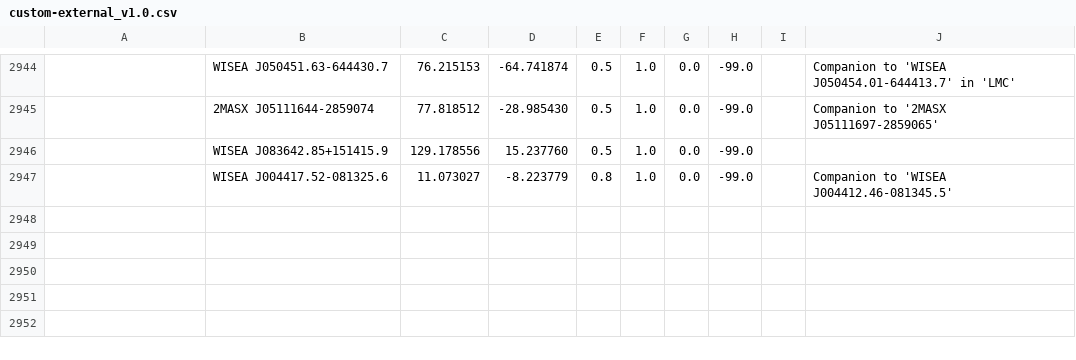
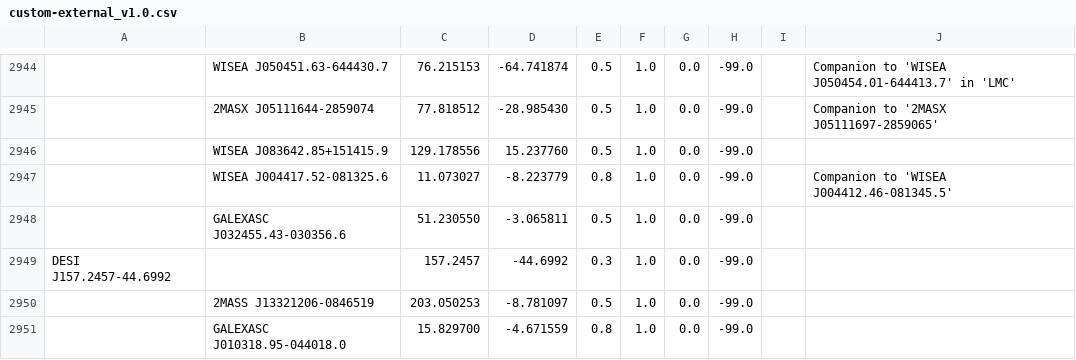
Before and after one commit to moustakas/SGA, a CSV file: py/SGA/data/SGA2025/custom-external_v1.0.csv, drawn as a sheet; only a part is shown, gaps mark what is left out; the diff names each change by its address in the sheet, - before the commit and + after, or states it on an @@ line.

```diff
--- a/py/SGA/data/SGA2025/custom-external_v1.0.csv
+++ b/py/SGA/data/SGA2025/custom-external_v1.0.csv
+row 2948:  | GALEXASC J032455.43-030356.6 | 51.230550 | -3.065811 | 0.5 | 1.0 | 0.0 | -99.0
+row 2949: DESI J157.2457-44.6992 |  | 157.2457 | -44.6992 | 0.3 | 1.0 | 0.0 | -99.0
+row 2950:  | 2MASS J13321206-0846519 | 203.050253 | -8.781097 | 0.5 | 1.0 | 0.0 | -99.0
+row 2951:  | GALEXASC J010318.95-044018.0 | 15.829700 | -4.671559 | 0.8 | 1.0 | 0.0 | -99.0
```
Also changed, not shown: py/SGA/data/SGA2025/LVD-geometry-updates-v1.0.5.csv, py/SGA/data/SGA2025/SGA2025-vi-properties.csv, 2 other files.
